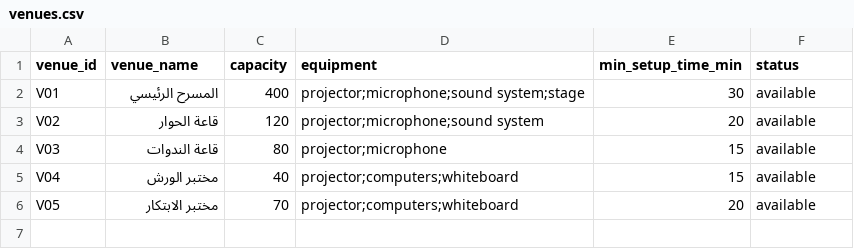
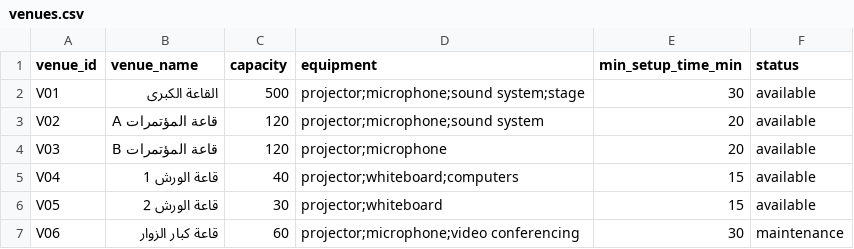
Before and after one commit to JanaAlzobidi/Plantix, a CSV file: data/venues.csv, drawn as a sheet.

```diff
--- a/data/venues.csv
+++ b/data/venues.csv
@@ -1,6 +1,7 @@
 venue_id,venue_name,capacity,equipment,min_setup_time_min,status
-V01,المسرح الرئيسي,400,projector;microphone;sound system;stage,30,available
-V02,قاعة الحوار,120,projector;microphone;sound system,20,available
-V03,قاعة الندوات,80,projector;microphone,15,available
-V04,مختبر الورش,40,projector;computers;whiteboard,15,available
-V05,مختبر الابتكار,70,projector;computers;whiteboard,20,available
+V01,القاعة الكبرى,500,projector;microphone;sound system;stage,30,available
+V02,قاعة المؤتمرات A,120,projector;microphone;sound system,20,available
+V03,قاعة المؤتمرات B,120,projector;microphone,20,available
+V04,قاعة الورش 1,40,projector;whiteboard;computers,15,available
+V05,قاعة الورش 2,30,projector;whiteboard,15,available
+V06,قاعة كبار الزوار,60,projector;microphone;video conferencing,30,maintenance
```
Also changed, not shown: data/programs.csv.
